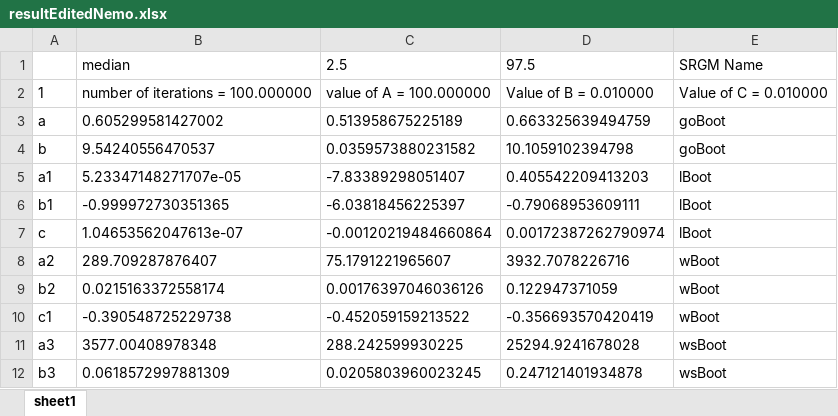
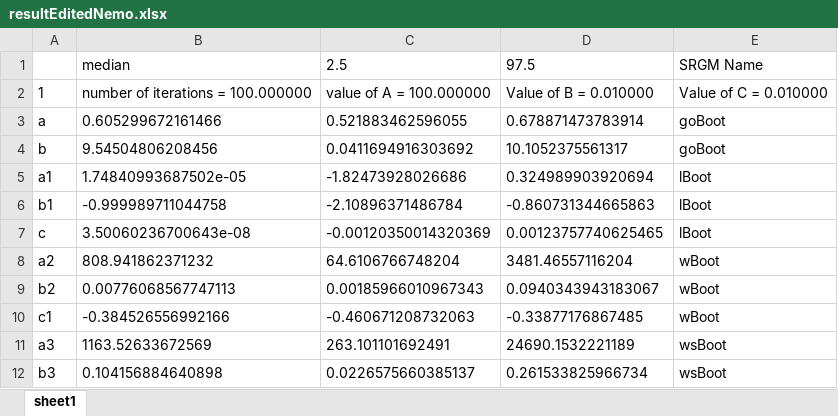
Before and after one commit to tasneemtoolba/Bootstrap-Confidence-Interval, an Excel workbook: results/resultEditedNemo.xlsx, sheet sheet1, drawn as a sheet; only a part is shown; values as stored, in another font and other column widths than the file's, no borders; the diff covers the shown part only; the diff names each change by its address in the sheet, - before the commit and + after, or states it on an @@ line.

```diff
--- a/results/resultEditedNemo.xlsx (sheet sheet1)
+++ b/results/resultEditedNemo.xlsx (sheet sheet1)
-B3: 0.605299581427002
+B3: 0.605299672161466
-C3: 0.513958675225189
+C3: 0.521883462596055
-D3: 0.663325639494759
+D3: 0.678871473783914
-B4: 9.54240556470537
+B4: 9.54504806208456
-C4: 0.0359573880231582
+C4: 0.0411694916303692
-D4: 10.1059102394798
+D4: 10.1052375561317
-B5: 5.23347148271707e-05
+B5: 1.74840993687502e-05
-C5: -7.83389298051407
+C5: -1.82473928026686
-D5: 0.405542209413203
+D5: 0.324989903920694
-B6: -0.999972730351365
+B6: -0.999989711044758
-C6: -6.03818456225397
+C6: -2.10896371486784
-D6: -0.79068953609111
+D6: -0.860731344665863
-B7: 1.04653562047613e-07
+B7: 3.50060236700643e-08
-C7: -0.00120219484660864
+C7: -0.00120350014320369
-D7: 0.00172387262790974
+D7: 0.00123757740625465
-B8: 289.709287876407
+B8: 808.941862371232
-C8: 75.1791221965607
+C8: 64.6106766748204
-D8: 3932.7078226716
+D8: 3481.46557116204
-B9: 0.0215163372558174
+B9: 0.00776068567747113
-C9: 0.00176397046036126
+C9: 0.00185966010967343
-D9: 0.122947371059
+D9: 0.0940343943183067
-B10: -0.390548725229738
+B10: -0.384526556992166
-C10: -0.452059159213522
+C10: -0.460671208732063
-D10: -0.356693570420419
+D10: -0.33877176867485
-B11: 3577.00408978348
+B11: 1163.52633672569
-C11: 288.242599930225
+C11: 263.101101692491
-D11: 25294.9241678028
+D11: 24690.1532221189
-B12: 0.0618572997881309
+B12: 0.104156884640898
-C12: 0.0205803960023245
+C12: 0.0226575660385137
-D12: 0.247121401934878
+D12: 0.261533825966734
```
Also changed, not shown: 733 edited cells elsewhere in this sheet, results/resultEditedCyanogenmod.xlsx, results/resultEditedMer.xlsx, 5 other files.
